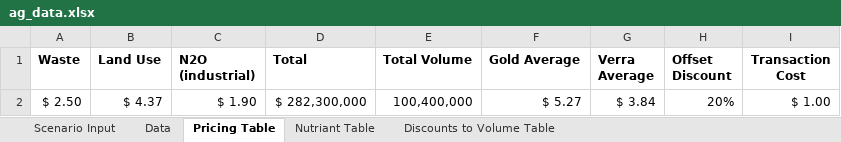
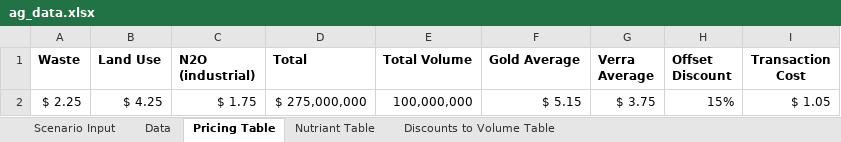
Before and after one commit to MistaVikz/Scenario_Agriculture, an Excel workbook: data/ag_data.xlsx, sheet Pricing Table, drawn as a sheet; values as stored, in another font and other column widths than the file's, no borders; removed rows and columns are numbered as before the commit, all else as after; the diff names each change by its address in the sheet, - before the commit and + after, or states it on an @@ line.

```diff
--- a/data/ag_data.xlsx (sheet Pricing Table)
+++ b/data/ag_data.xlsx (sheet Pricing Table)
-row 2: $ 2.50 | $ 4.37 | $ 1.90 | $ 282,300,000 | 100,400,000 | $ 5.27 | $ 3.84 | 20% | $ 1.00
+row 2: $ 2.25 | $ 4.25 | $ 1.75 | $ 275,000,000 | 100,000,000 | $ 5.15 | $ 3.75 | 15% | $ 1.05
```
Also changed, not shown: sheet Data, sheet Nutriant Table, sheet Discounts to Volume Table, 5 other files.
